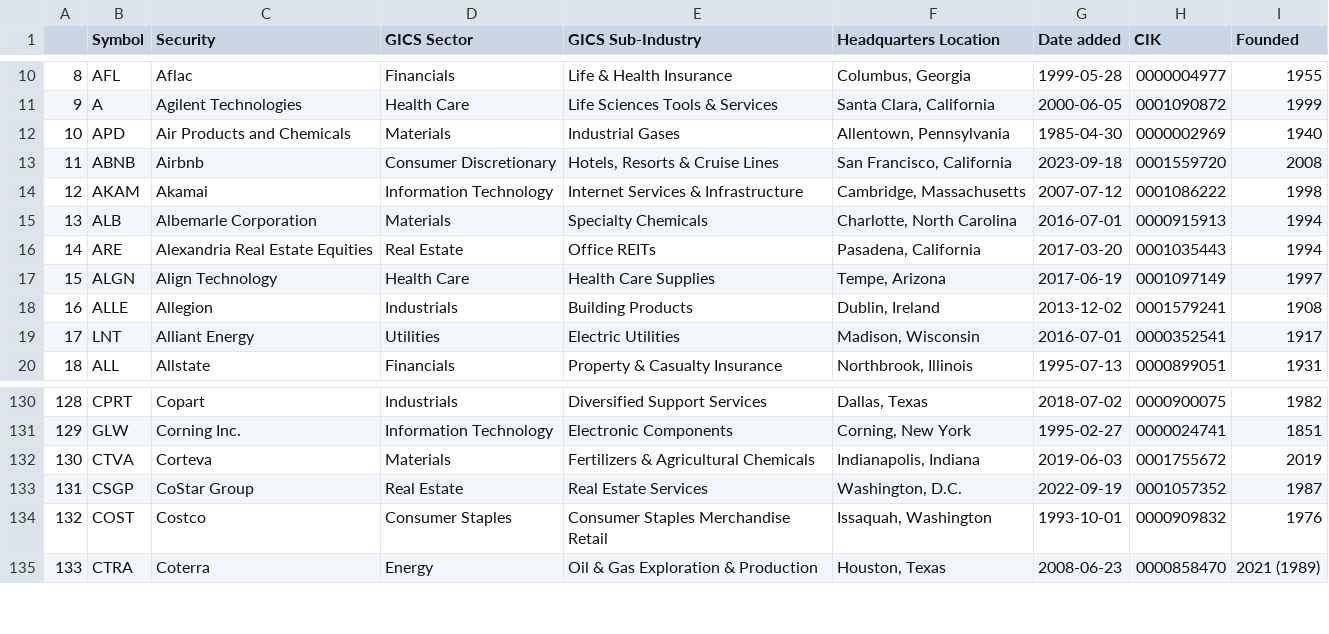
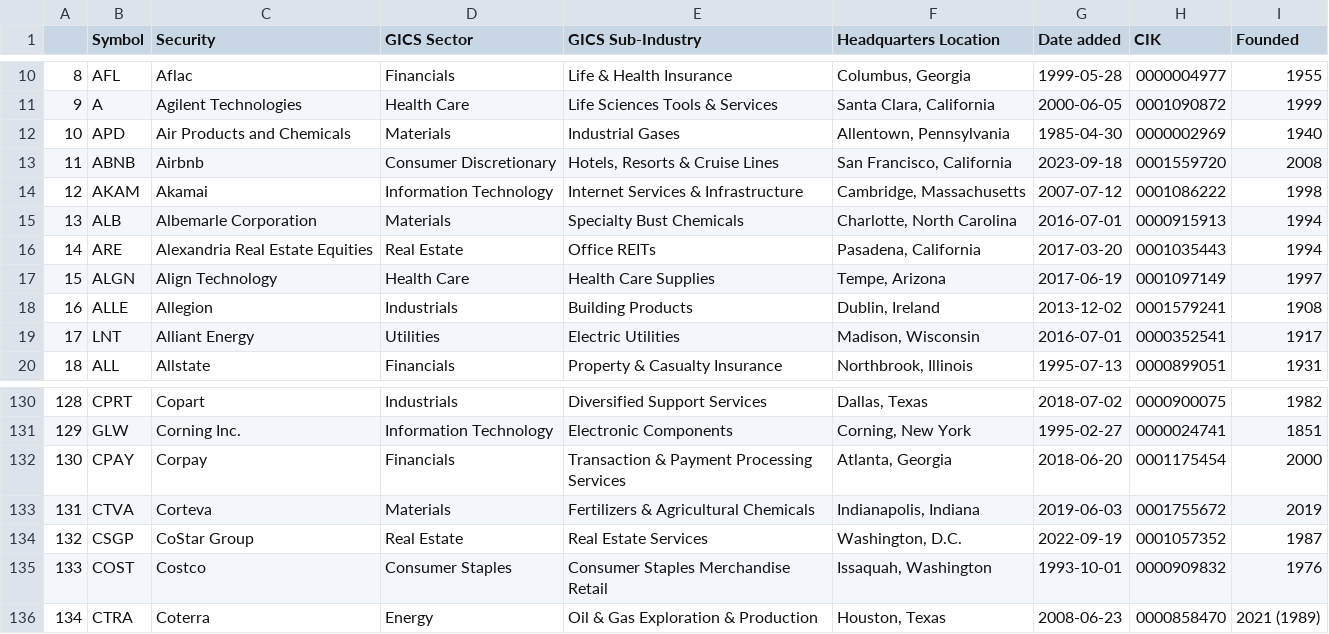
Before and after one commit to vvelicu/s-p500, a CSV file: data/SP500_Components.csv, drawn as a sheet; only a part is shown, gaps mark what is left out; addresses are those after the commit; the diff names each change by its address in the sheet, - before the commit and + after, or states it on an @@ line.

```diff
--- a/data/SP500_Components.csv
+++ b/data/SP500_Components.csv
-E15 (GICS Sub-Industry): Specialty Chemicals
+E15 (GICS Sub-Industry): Specialty Bust Chemicals
+row 132: 130 | CPAY | Corpay | Financials | Transaction & Payment Processing Services | Atlanta, Georgia | 2018-06-20 | 0001175454 | 2000
@@ column A renumbered from row 133 down @@
```
